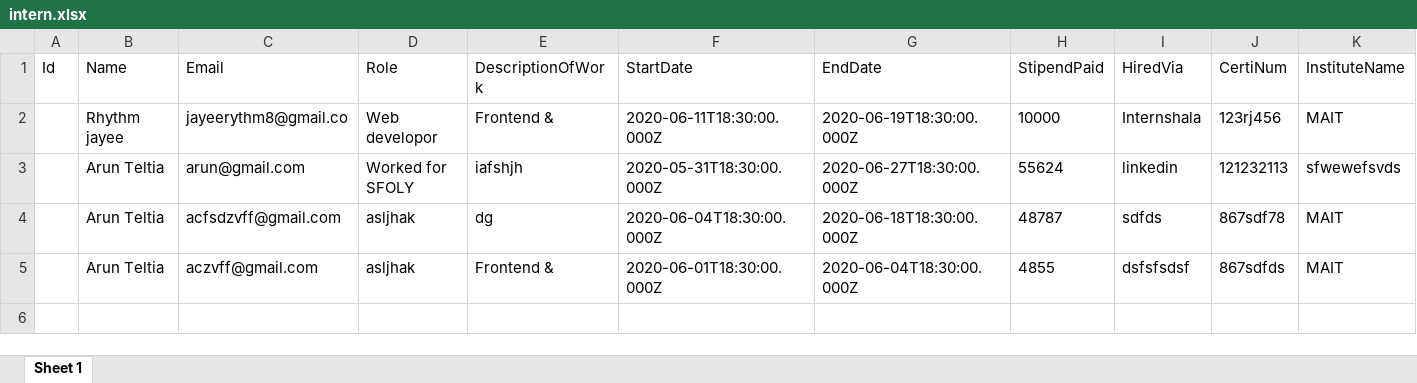
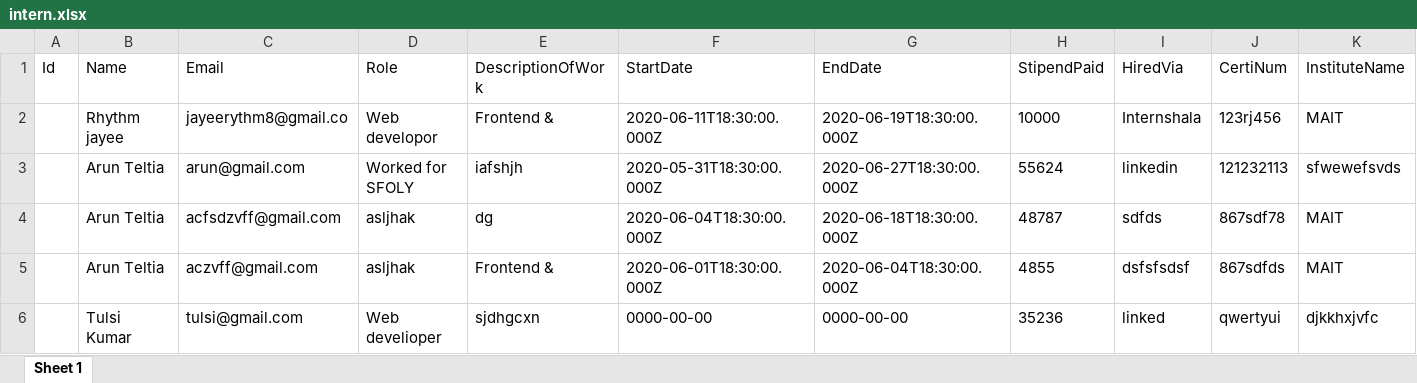
Before and after one commit to ArunTeltia/GeeksPortal, an Excel workbook: intern.xlsx, sheet Sheet 1, drawn as a sheet; values as stored, in another font and other column widths than the file's, no borders; the diff names each change by its address in the sheet, - before the commit and + after, or states it on an @@ line.

```diff
--- a/intern.xlsx (sheet Sheet 1)
+++ b/intern.xlsx (sheet Sheet 1)
+row 6:  | Tulsi Kumar | tulsi@gmail.com | Web develioper | sjdhgcxn | 0000-00-00 | 0000-00-00 | 35236 | linked | qwertyui | djkkhxjvfc
```
Also changed, not shown: 5 other files.
